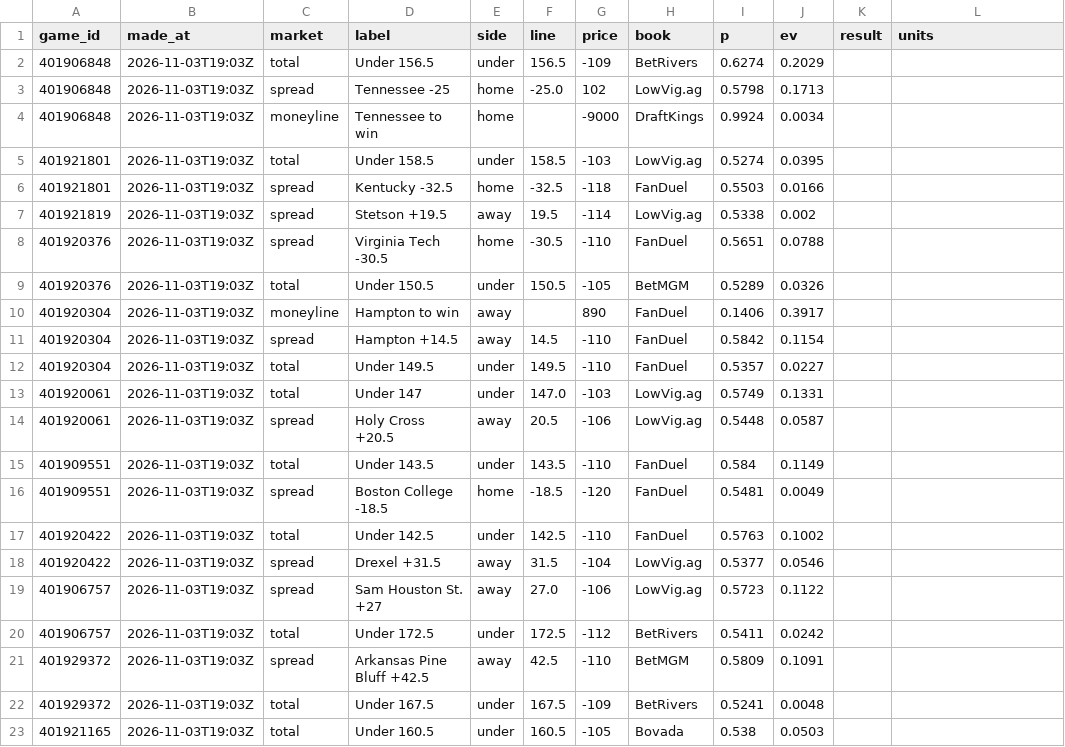
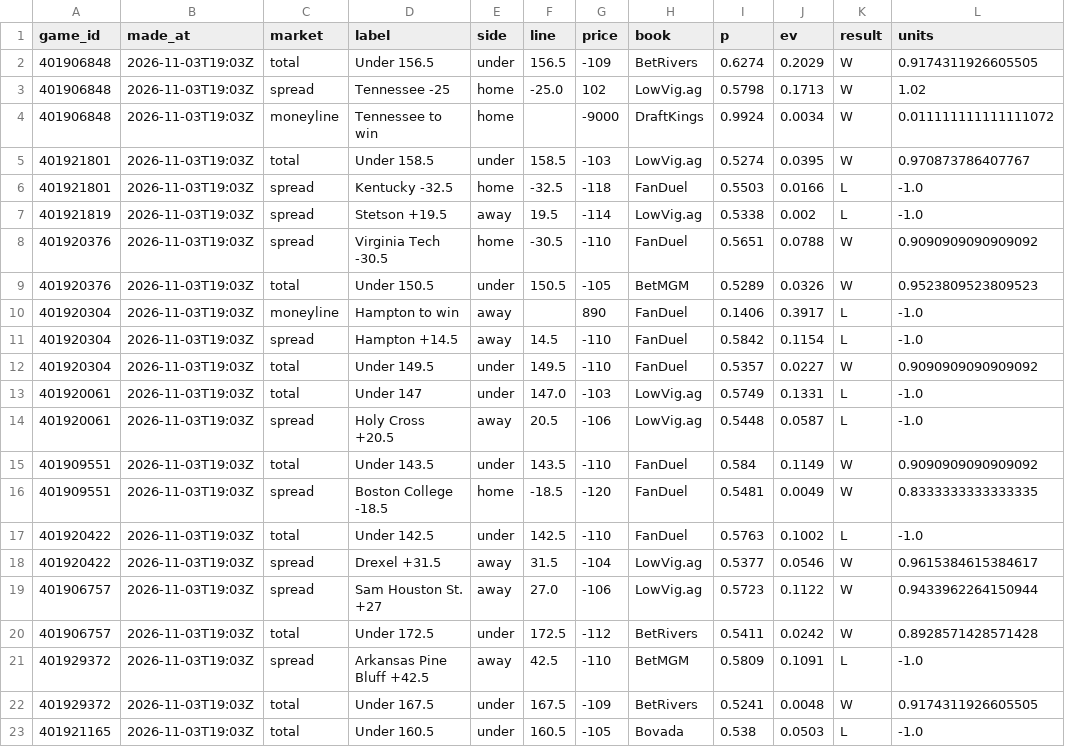
Before and after one commit to cjdonnelly21-afk/Hardwood-model, a CSV file: data/bets_log.csv, drawn as a sheet; only a part is shown; the diff covers the shown part only.

```diff
--- a/data/bets_log.csv
+++ b/data/bets_log.csv
@@ -1,23 +1,23 @@
 game_id,made_at,market,label,side,line,price,book,p,ev,result,units
-401906848,2026-11-03T19:03Z,total,Under 156.5,under,156.5,-109,BetRivers,0.6274,0.2029,,
-401906848,2026-11-03T19:03Z,spread,Tennessee -25,home,-25.0,102,LowVig.ag,0.5798,0.1713,,
-401906848,2026-11-03T19:03Z,moneyline,Tennessee to win,home,,-9000,DraftKings,0.9924,0.0034,,
-401921801,2026-11-03T19:03Z,total,Under 158.5,under,158.5,-103,LowVig.ag,0.5274,0.0395,,
-401921801,2026-11-03T19:03Z,spread,Kentucky -32.5,home,-32.5,-118,FanDuel,0.5503,0.0166,,
-401921819,2026-11-03T19:03Z,spread,Stetson +19.5,away,19.5,-114,LowVig.ag,0.5338,0.002,,
-401920376,2026-11-03T19:03Z,spread,Virginia Tech -30.5,home,-30.5,-110,FanDuel,0.5651,0.0788,,
-401920376,2026-11-03T19:03Z,total,Under 150.5,under,150.5,-105,BetMGM,0.5289,0.0326,,
-401920304,2026-11-03T19:03Z,moneyline,Hampton to win,away,,890,FanDuel,0.1406,0.3917,,
-401920304,2026-11-03T19:03Z,spread,Hampton +14.5,away,14.5,-110,FanDuel,0.5842,0.1154,,
-401920304,2026-11-03T19:03Z,total,Under 149.5,under,149.5,-110,FanDuel,0.5357,0.0227,,
-401920061,2026-11-03T19:03Z,total,Under 147,under,147.0,-103,LowVig.ag,0.5749,0.1331,,
-401920061,2026-11-03T19:03Z,spread,Holy Cross +20.5,away,20.5,-106,LowVig.ag,0.5448,0.0587,,
-401909551,2026-11-03T19:03Z,total,Under 143.5,under,143.5,-110,FanDuel,0.584,0.1149,,
-401909551,2026-11-03T19:03Z,spread,Boston College -18.5,home,-18.5,-120,FanDuel,0.5481,0.0049,,
-401920422,2026-11-03T19:03Z,total,Under 142.5,under,142.5,-110,FanDuel,0.5763,0.1002,,
-401920422,2026-11-03T19:03Z,spread,Drexel +31.5,away,31.5,-104,LowVig.ag,0.5377,0.0546,,
-401906757,2026-11-03T19:03Z,spread,Sam Houston St. +27,away,27.0,-106,LowVig.ag,0.5723,0.1122,,
-401906757,2026-11-03T19:03Z,total,Under 172.5,under,172.5,-112,BetRivers,0.5411,0.0242,,
-401929372,2026-11-03T19:03Z,spread,Arkansas Pine Bluff +42.5,away,42.5,-110,BetMGM,0.5809,0.1091,,
-401929372,2026-11-03T19:03Z,total,Under 167.5,under,167.5,-109,BetRivers,0.5241,0.0048,,
-401921165,2026-11-03T19:03Z,total,Under 160.5,under,160.5,-105,Bovada,0.538,0.0503,,
+401906848,2026-11-03T19:03Z,total,Under 156.5,under,156.5,-109,BetRivers,0.6274,0.2029,W,0.9174311926605505
+401906848,2026-11-03T19:03Z,spread,Tennessee -25,home,-25.0,102,LowVig.ag,0.5798,0.1713,W,1.02
+401906848,2026-11-03T19:03Z,moneyline,Tennessee to win,home,,-9000,DraftKings,0.9924,0.0034,W,0.011111111111111072
+401921801,2026-11-03T19:03Z,total,Under 158.5,under,158.5,-103,LowVig.ag,0.5274,0.0395,W,0.970873786407767
+401921801,2026-11-03T19:03Z,spread,Kentucky -32.5,home,-32.5,-118,FanDuel,0.5503,0.0166,L,-1.0
+401921819,2026-11-03T19:03Z,spread,Stetson +19.5,away,19.5,-114,LowVig.ag,0.5338,0.002,L,-1.0
+401920376,2026-11-03T19:03Z,spread,Virginia Tech -30.5,home,-30.5,-110,FanDuel,0.5651,0.0788,W,0.9090909090909092
+401920376,2026-11-03T19:03Z,total,Under 150.5,under,150.5,-105,BetMGM,0.5289,0.0326,W,0.9523809523809523
+401920304,2026-11-03T19:03Z,moneyline,Hampton to win,away,,890,FanDuel,0.1406,0.3917,L,-1.0
+401920304,2026-11-03T19:03Z,spread,Hampton +14.5,away,14.5,-110,FanDuel,0.5842,0.1154,L,-1.0
+401920304,2026-11-03T19:03Z,total,Under 149.5,under,149.5,-110,FanDuel,0.5357,0.0227,W,0.9090909090909092
+401920061,2026-11-03T19:03Z,total,Under 147,under,147.0,-103,LowVig.ag,0.5749,0.1331,L,-1.0
+401920061,2026-11-03T19:03Z,spread,Holy Cross +20.5,away,20.5,-106,LowVig.ag,0.5448,0.0587,L,-1.0
+401909551,2026-11-03T19:03Z,total,Under 143.5,under,143.5,-110,FanDuel,0.584,0.1149,W,0.9090909090909092
+401909551,2026-11-03T19:03Z,spread,Boston College -18.5,home,-18.5,-120,FanDuel,0.5481,0.0049,W,0.8333333333333335
+401920422,2026-11-03T19:03Z,total,Under 142.5,under,142.5,-110,FanDuel,0.5763,0.1002,L,-1.0
+401920422,2026-11-03T19:03Z,spread,Drexel +31.5,away,31.5,-104,LowVig.ag,0.5377,0.0546,W,0.9615384615384617
+401906757,2026-11-03T19:03Z,spread,Sam Houston St. +27,away,27.0,-106,LowVig.ag,0.5723,0.1122,W,0.9433962264150944
+401906757,2026-11-03T19:03Z,total,Under 172.5,under,172.5,-112,BetRivers,0.5411,0.0242,W,0.8928571428571428
+401929372,2026-11-03T19:03Z,spread,Arkansas Pine Bluff +42.5,away,42.5,-110,BetMGM,0.5809,0.1091,L,-1.0
+401929372,2026-11-03T19:03Z,total,Under 167.5,under,167.5,-109,BetRivers,0.5241,0.0048,W,0.9174311926605505
+401921165,2026-11-03T19:03Z,total,Under 160.5,under,160.5,-105,Bovada,0.538,0.0503,L,-1.0
```
Also changed, not shown: 6 added rows and 26 edited cells elsewhere in this file, data/predictions_log.csv, data/torvik_latest.csv, 9 other files.
